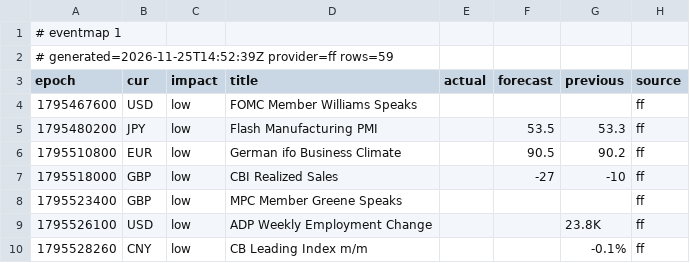
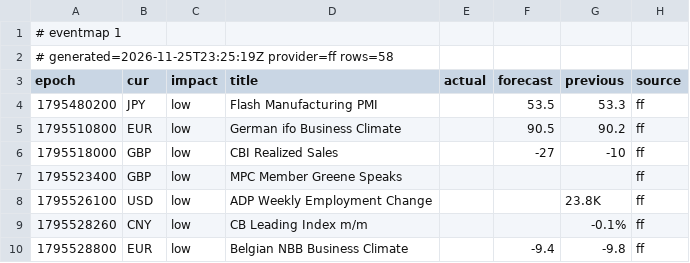
Before and after one commit to excalibur003/eventmap, a CSV file: feed/events.csv, drawn as a sheet; only a part is shown; the shorter side is filled out with more unchanged rows.

Commit message:
feed 2026-11-25T23:25:19Z

```diff
--- a/feed/events.csv
+++ b/feed/events.csv
@@ -1,5 +1,4 @@
 # eventmap 1
-# generated=2026-11-25T14:52:39Z provider=ff rows=59
+# generated=2026-11-25T23:25:19Z provider=ff rows=58
 epoch|cur|impact|title|actual|forecast|previous|source
-1795467600|USD|low|FOMC Member Williams Speaks||||ff
 1795480200|JPY|low|Flash Manufacturing PMI||53.5|53.3|ff
```
